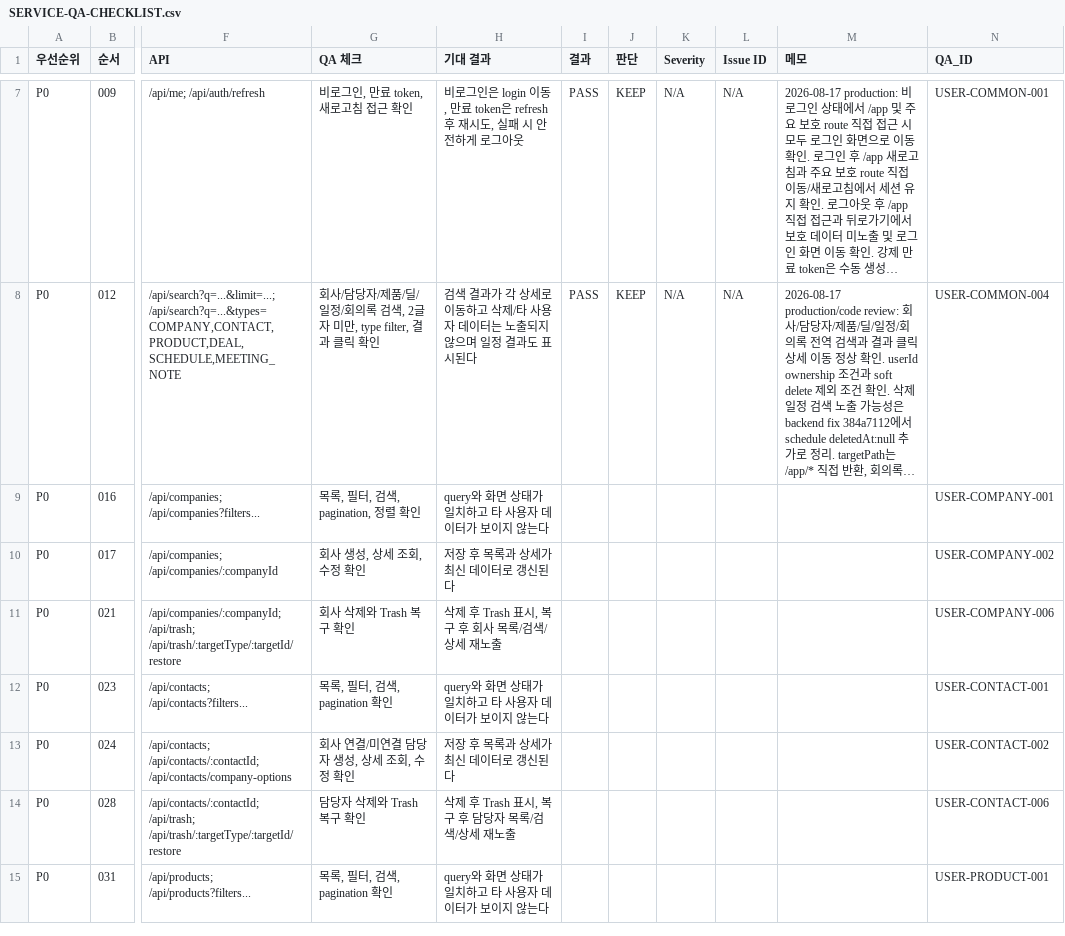
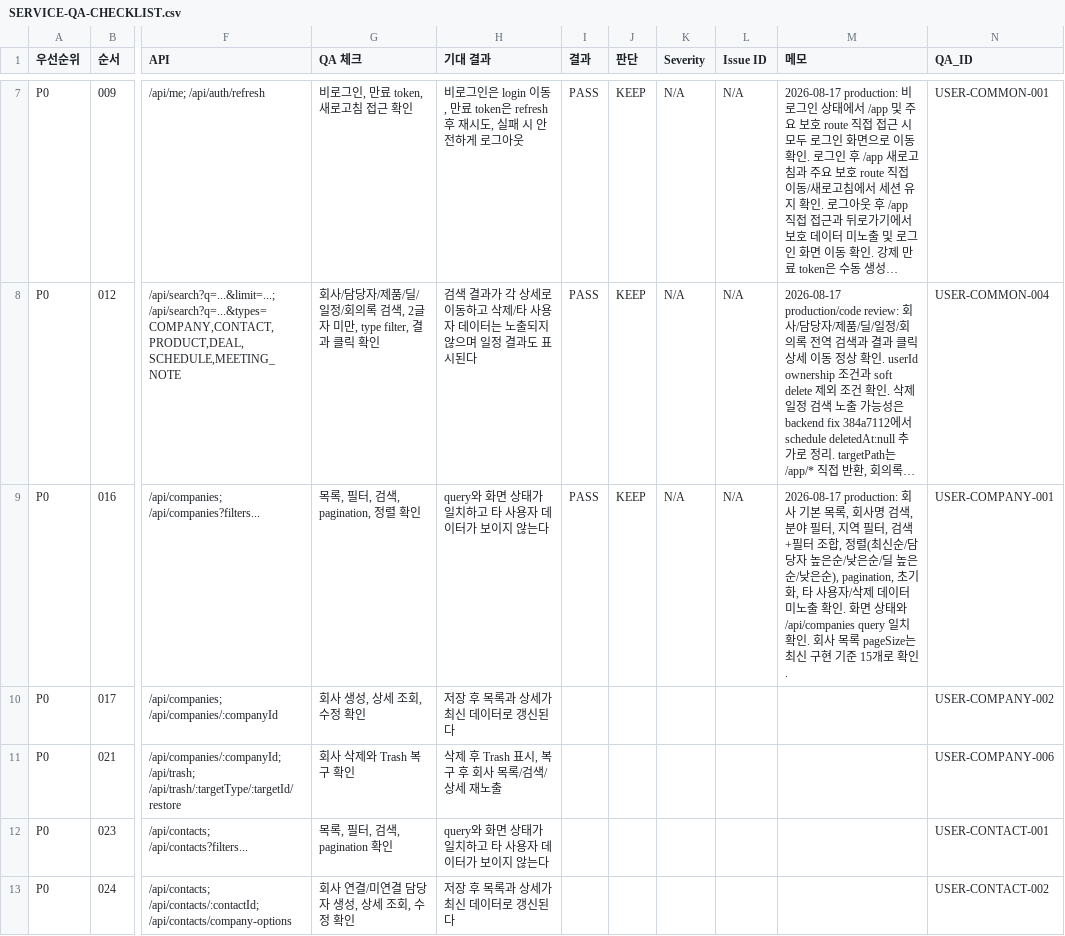
Before and after one commit to onehandsales/onehandsales, a CSV file: TODO/SERVICE_QA_PLAN/SERVICE-QA-CHECKLIST.csv, drawn as a sheet; only a part is shown, gaps mark what is left out; the shorter side is filled out with more unchanged rows; long unchanged cells end in …; the diff names each change by its address in the sheet, - before the commit and + after, or states it on an @@ line.

Commit message:
docs: record company list QA result

```diff
--- a/TODO/SERVICE_QA_PLAN/SERVICE-QA-CHECKLIST.csv
+++ b/TODO/SERVICE_QA_PLAN/SERVICE-QA-CHECKLIST.csv
-I9 (결과): (empty)
+I9 (결과): PASS
-J9 (판단): (empty)
+J9 (판단): KEEP
-K9 (Severity): (empty)
+K9 (Severity): N/A
-L9 (Issue ID): (empty)
+L9 (Issue ID): N/A
-M9 (메모): (empty)
+M9 (메모): 2026-08-17 production: 회사 기본 목록, 회사명 검색, 분야 필터, 지역 필터, 검색+필터 조합, 정렬(최신순/담당자 높은순/낮은순/딜 높은순/낮은순), pagination, 초기화, 타 사용자/삭제 데이터 미노출 확인. 화면 상태와 /api/companies query 일치 확인. 회사 목록 pageSize는 최신 구현 기준 15개로 확인.
```
Also changed, not shown: 5 other files.
